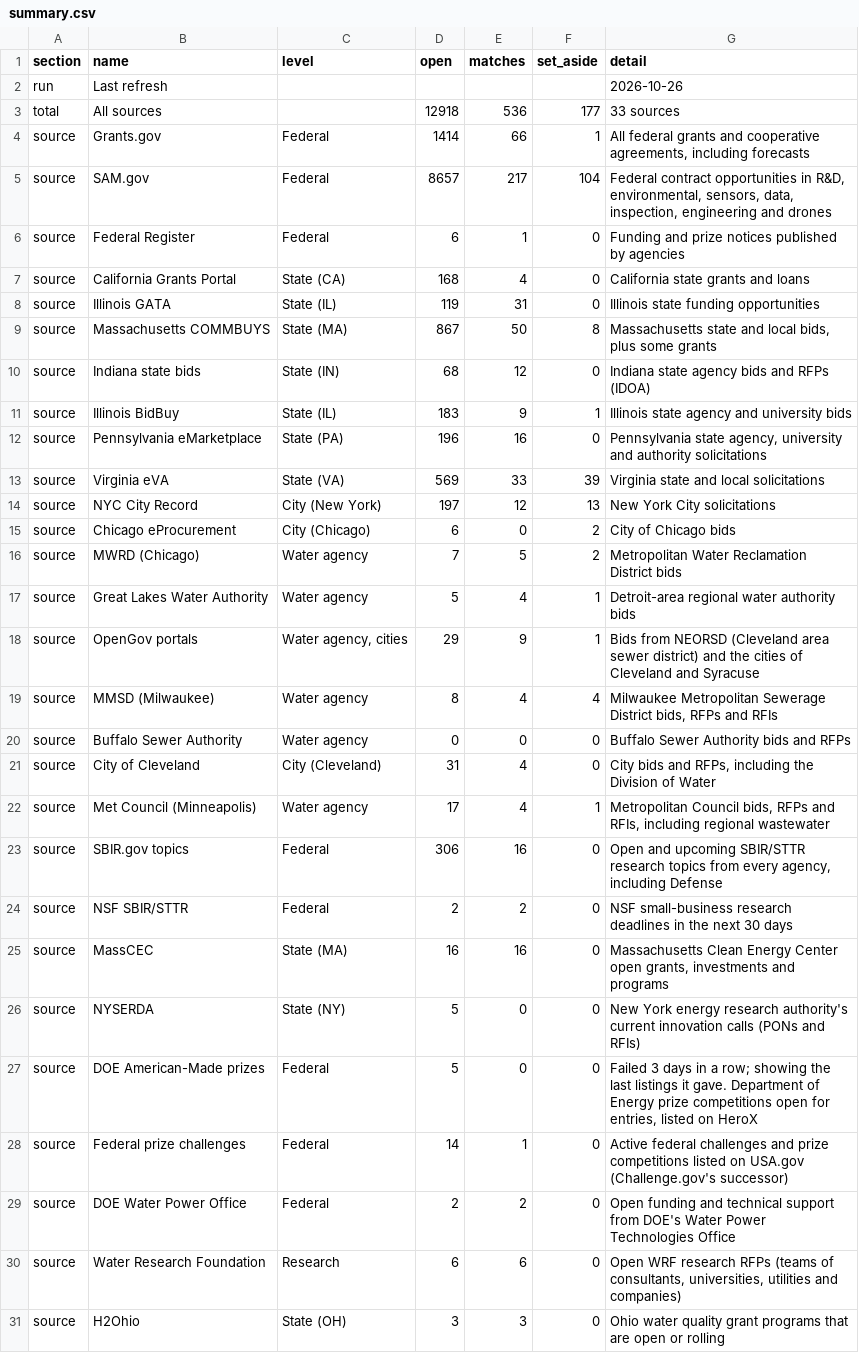
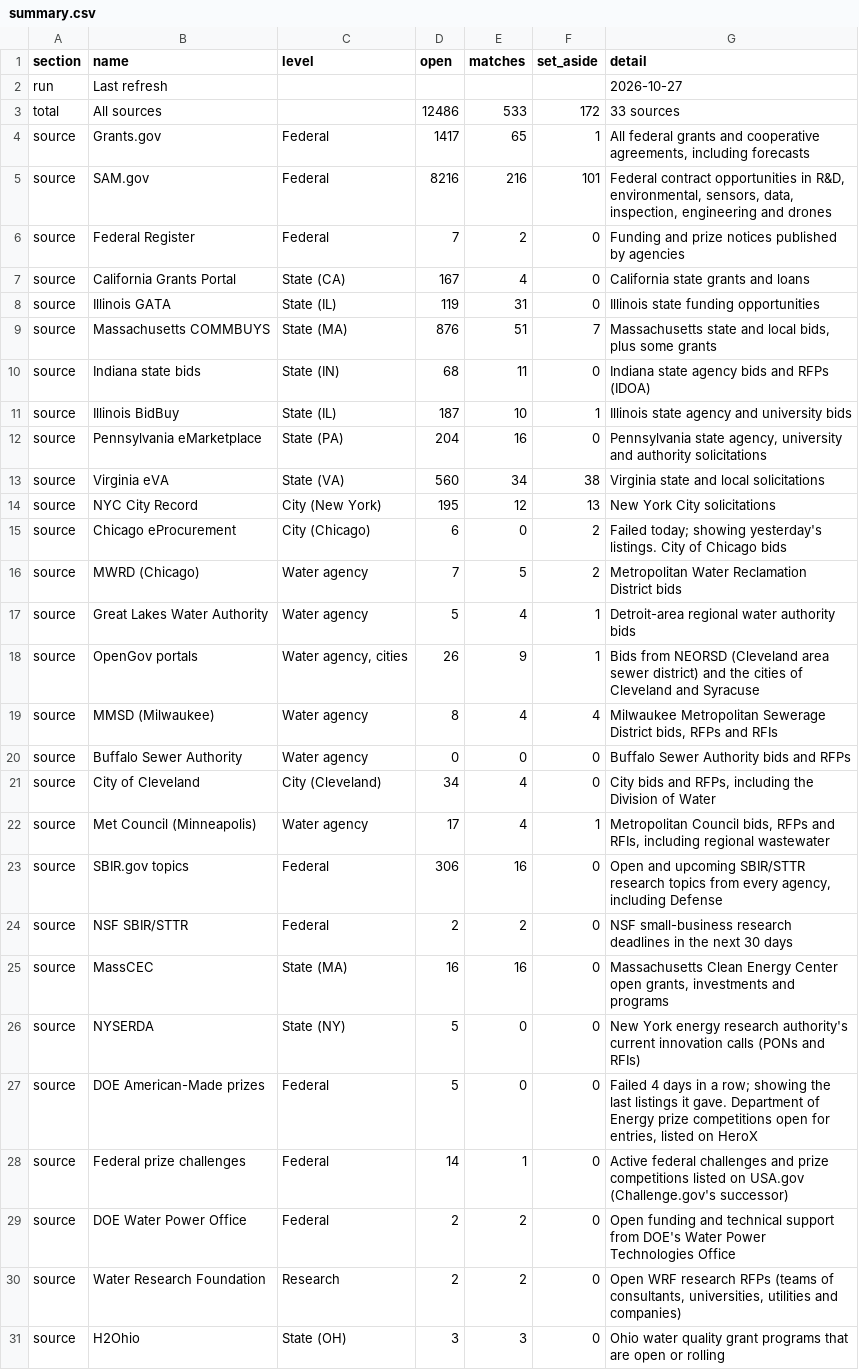
Before and after one commit to gauravshikhargandhi-web/glia-funding-tracker, a CSV file: data/summary.csv, drawn as a sheet; only a part is shown; the diff covers the shown part only.

```diff
--- a/data/summary.csv
+++ b/data/summary.csv
@@ -1,22 +1,22 @@
 section,name,level,open,matches,set_aside,detail
-run,Last refresh,,,,,2026-10-26
-total,All sources,,12918,536,177,33 sources
-source,Grants.gov,Federal,1414,66,1,"All federal grants and cooperative agreements, including forecasts"
-source,SAM.gov,Federal,8657,217,104,"Federal contract opportunities in R&D, environmental, sensors, data, inspection, engineering and drones"
-source,Federal Register,Federal,6,1,0,Funding and prize notices published by agencies
-source,California Grants Portal,State (CA),168,4,0,California state grants and loans
+run,Last refresh,,,,,2026-10-27
+total,All sources,,12486,533,172,33 sources
+source,Grants.gov,Federal,1417,65,1,"All federal grants and cooperative agreements, including forecasts"
+source,SAM.gov,Federal,8216,216,101,"Federal contract opportunities in R&D, environmental, sensors, data, inspection, engineering and drones"
+source,Federal Register,Federal,7,2,0,Funding and prize notices published by agencies
+source,California Grants Portal,State (CA),167,4,0,California state grants and loans
 source,Illinois GATA,State (IL),119,31,0,Illinois state funding opportunities
-source,Massachusetts COMMBUYS,State (MA),867,50,8,"Massachusetts state and local bids, plus some grants"
-source,Indiana state bids,State (IN),68,12,0,Indiana state agency bids and RFPs (IDOA)
-source,Illinois BidBuy,State (IL),183,9,1,Illinois state agency and university bids
-source,Pennsylvania eMarketplace,State (PA),196,16,0,"Pennsylvania state agency, university and authority solicitations"
-source,Virginia eVA,State (VA),569,33,39,Virginia state and local solicitations
-source,NYC City Record,City (New York),197,12,13,New York City solicitations
-source,Chicago eProcurement,City (Chicago),6,0,2,City of Chicago bids
+source,Massachusetts COMMBUYS,State (MA),876,51,7,"Massachusetts state and local bids, plus some grants"
+source,Indiana state bids,State (IN),68,11,0,Indiana state agency bids and RFPs (IDOA)
+source,Illinois BidBuy,State (IL),187,10,1,Illinois state agency and university bids
+source,Pennsylvania eMarketplace,State (PA),204,16,0,"Pennsylvania state agency, university and authority solicitations"
+source,Virginia eVA,State (VA),560,34,38,Virginia state and local solicitations
+source,NYC City Record,City (New York),195,12,13,New York City solicitations
+source,Chicago eProcurement,City (Chicago),6,0,2,Failed today; showing yesterday's listings. City of Chicago bids
 source,MWRD (Chicago),Water agency,7,5,2,Metropolitan Water Reclamation District bids
 source,Great Lakes Water Authority,Water agency,5,4,1,Detroit-area regional water authority bids
-source,OpenGov portals,"Water agency, cities",29,9,1,Bids from NEORSD (Cleveland area sewer district) and the cities of Cleveland and Syracuse
+source,OpenGov portals,"Water agency, cities",26,9,1,Bids from NEORSD (Cleveland area sewer district) and the cities of Cleveland and Syracuse
 source,MMSD (Milwaukee),Water agency,8,4,4,"Milwaukee Metropolitan Sewerage District bids, RFPs and RFIs"
 source,Buffalo Sewer Authority,Water agency,0,0,0,Buffalo Sewer Authority bids and RFPs
-source,City of Cleveland,City (Cleveland),31,4,0,"City bids and RFPs, including the Division of Water"
+source,City of Cleveland,City (Cleveland),34,4,0,"City bids and RFPs, including the Division of Water"
 source,Met Council (Minneapolis),Water agency,17,4,1,"Metropolitan Council bids, RFPs and RFIs, including regional wastewater"
@@ -26,6 +26,6 @@ source,MassCEC,State (MA),16,16,0,"Massachusetts Clean Energy Center open grants
 source,NYSERDA,State (NY),5,0,0,New York energy research authority's current innovation calls (PONs and RFIs)
-source,DOE American-Made prizes,Federal,5,0,0,"Failed 3 days in a row; showing the last listings it gave. Department of Energy prize competitions open for entries, listed on HeroX"
+source,DOE American-Made prizes,Federal,5,0,0,"Failed 4 days in a row; showing the last listings it gave. Department of Energy prize competitions open for entries, listed on HeroX"
 source,Federal prize challenges,Federal,14,1,0,Active federal challenges and prize competitions listed on USA.gov (Challenge.gov's successor)
 source,DOE Water Power Office,Federal,2,2,0,Open funding and technical support from DOE's Water Power Technologies Office
-source,Water Research Foundation,Research,6,6,0,"Open WRF research RFPs (teams of consultants, universities, utilities and companies)"
+source,Water Research Foundation,Research,2,2,0,"Open WRF research RFPs (teams of consultants, universities, utilities and companies)"
 source,H2Ohio,State (OH),3,3,0,Ohio water quality grant programs that are open or rolling
```
Also changed, not shown: 1 added row, 1 removed row and 11 edited cells elsewhere in this file, data/filtered_out.csv, data/matches.csv, 3 other files.
